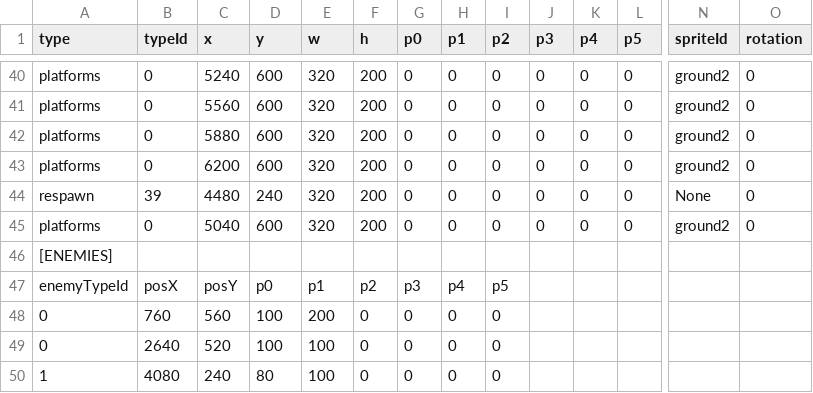
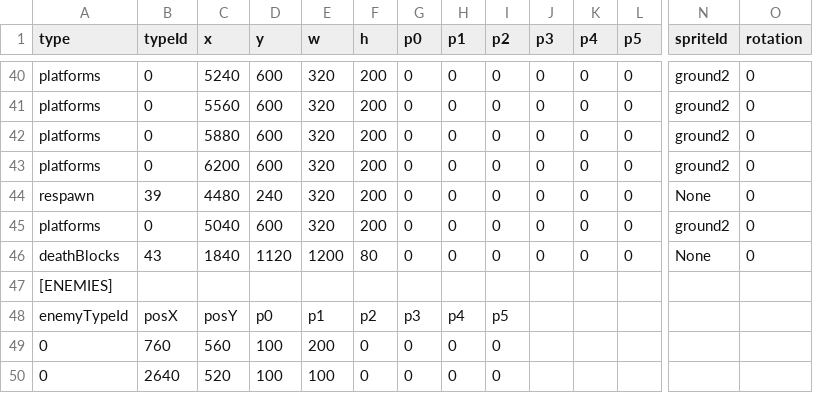
Before and after one commit to tahayuu/2Dgame_1_new, a CSV file: 2Dgame_1/data/stages/stage_edit_1.csv, drawn as a sheet; only a part is shown, gaps mark what is left out; the shorter side is filled out with more unchanged rows; rows hold the shown columns only; the diff names each change by its address in the sheet, - before the commit and + after, or states it on an @@ line.

```diff
--- a/2Dgame_1/data/stages/stage_edit_1.csv
+++ b/2Dgame_1/data/stages/stage_edit_1.csv
+row 46: deathBlocks | 43 | 1840 | 1120 | 1200 | 80 | 0 | 0 | 0 | 0 | 0 | 0 | None | 0
```
Also changed, not shown: 2Dgame_1/data/stages/stage_edit_2.csv, 2Dgame_1/data/stages/stage_edit_3.csv, 20 other files.
